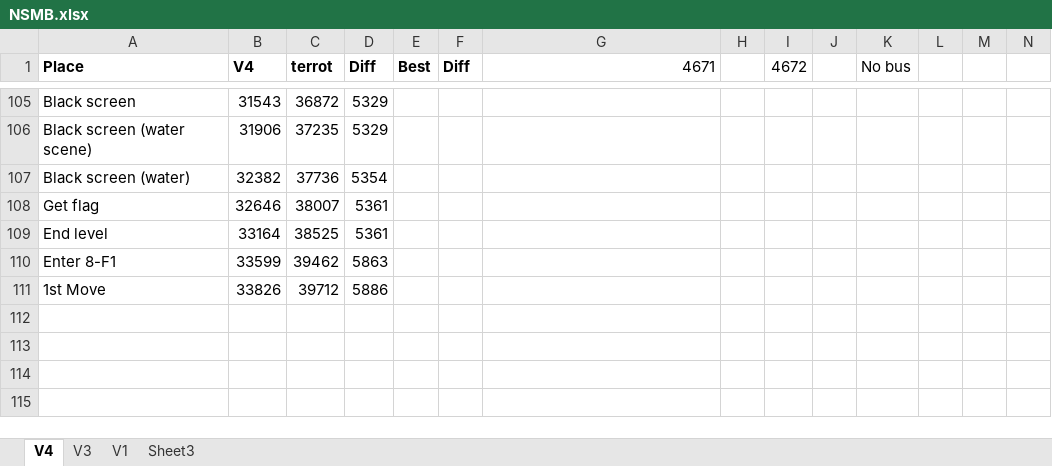
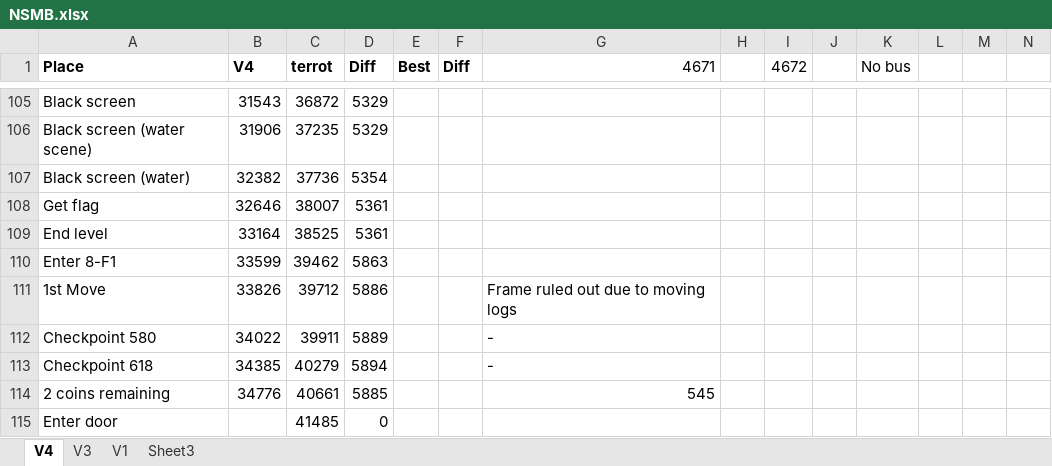
Before and after one commit to MathewWi/adelikat-tas, an Excel workbook: NSMB/NSMB.xlsx, sheet V4, drawn as a sheet; only a part is shown, gaps mark what is left out; values as stored, in another font and other column widths than the file's, no borders; the diff names each change by its address in the sheet, - before the commit and + after, or states it on an @@ line.

Commit message:
NSMB - some of 8-F1 done.

```diff
--- a/NSMB/NSMB.xlsx (sheet V4)
+++ b/NSMB/NSMB.xlsx (sheet V4)
-G111 (4671): (empty)
+G111 (4671): Frame ruled out due to moving logs
+row 112: Checkpoint 580 | 34022 | 39911 | 5889 |  |  | -
+row 113: Checkpoint 618 | 34385 | 40279 | 5894 |  |  | -
+row 114: 2 coins remaining | 34776 | 40661 | 5885 |  |  | 545
+row 115: Enter door |  | 41485 | 0
```
Also changed, not shown: 1 other file.
